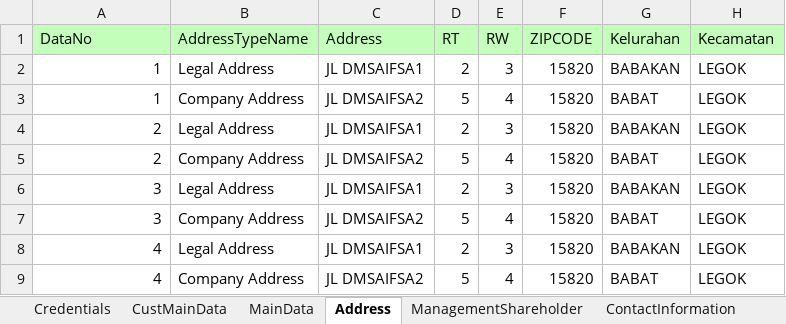
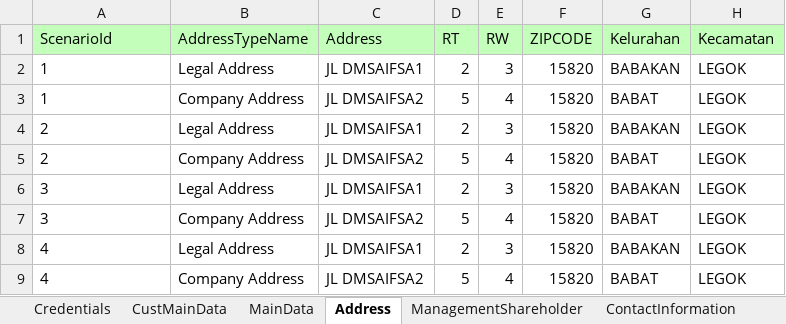
Before and after one commit to andikaharis68/automation-taf-project, an Excel workbook: Data Files/LOS_CompanyCustomer_TestData.xlsx, sheet Address, drawn as a sheet; only a part is shown; values as stored, in another font and other column widths than the file's, no borders; the diff names each change by its address in the sheet, - before the commit and + after, or states it on an @@ line.

Commit message:
add cust main data input

```diff
--- a/Data Files/LOS_CompanyCustomer_TestData.xlsx (sheet Address)
+++ b/Data Files/LOS_CompanyCustomer_TestData.xlsx (sheet Address)
-A1: DataNo
+A1: ScenarioId
-A2:A9 alignment: right
+A2:A9 alignment: left
```
Also changed, not shown: sheet MainData, sheet ContactInformation, sheet LegalDocument, sheet ManagementShareholder, sheet OtherAttribute, sheet FinancialData, 3 other files.
